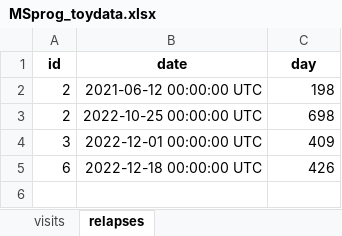
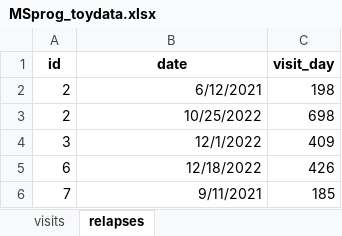
Before and after one commit to noemimontobbio/pymsprog, an Excel workbook: pymsprog/data/MSprog_toydata.xlsx, sheet relapses, drawn as a sheet; values as stored, in another font and other column widths than the file's, no borders; the diff names each change by its address in the sheet, - before the commit and + after, or states it on an @@ line.

Commit message:
Date/value columns in output

```diff
--- a/pymsprog/data/MSprog_toydata.xlsx (sheet relapses)
+++ b/pymsprog/data/MSprog_toydata.xlsx (sheet relapses)
-C1: day
+C1: visit_day
-B2 (date): 2021-06-12 00:00:00 UTC
+B2 (date): 6/12/2021
-B3 (date): 2022-10-25 00:00:00 UTC
+B3 (date): 10/25/2022
-B4 (date): 2022-12-01 00:00:00 UTC
+B4 (date): 12/1/2022
-B5 (date): 2022-12-18 00:00:00 UTC
+B5 (date): 12/18/2022
+row 6: 7 | 9/11/2021 | 185
```
Also changed, not shown: sheet visits, 29 other files.
